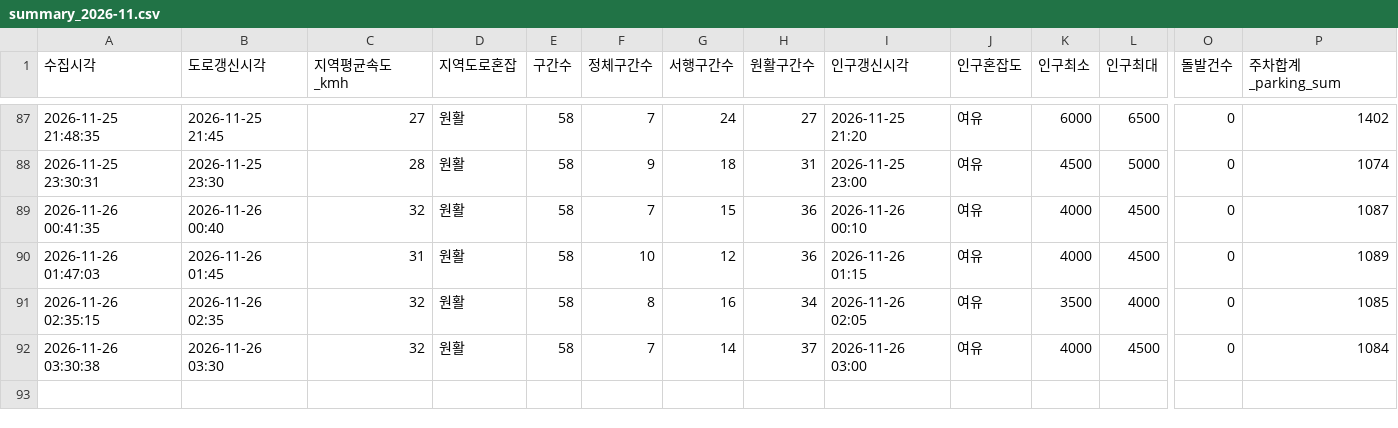
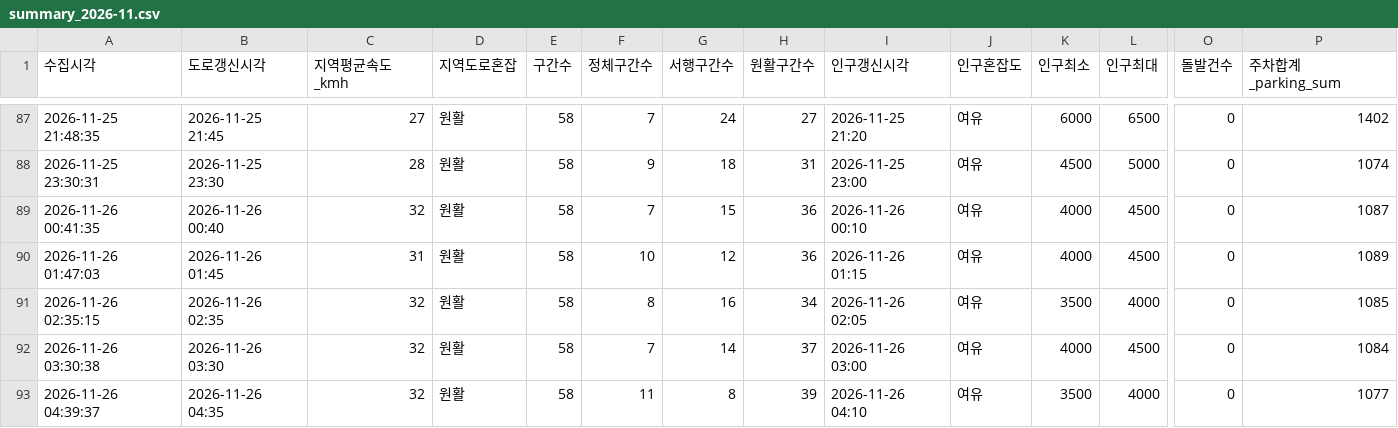
Before and after one commit to emma990622-lgtm/olpark-collector, a CSV file: data/hourly/summary_2026-11.csv, drawn as a sheet; only a part is shown, gaps mark what is left out; rows hold the shown columns only; the diff names each change by its address in the sheet, - before the commit and + after, or states it on an @@ line.

```diff
--- a/data/hourly/summary_2026-11.csv
+++ b/data/hourly/summary_2026-11.csv
+row 93: 2026-11-26 04:39:37 | 2026-11-26 04:35 | 32 | 원활 | 58 | 11 | 8 | 39 | 2026-11-26 04:10 | 여유 | 3500 | 4000 | 0 | 1077
```
Also changed, not shown: data/hourly/ppltn_fcst_2026-11.csv.
